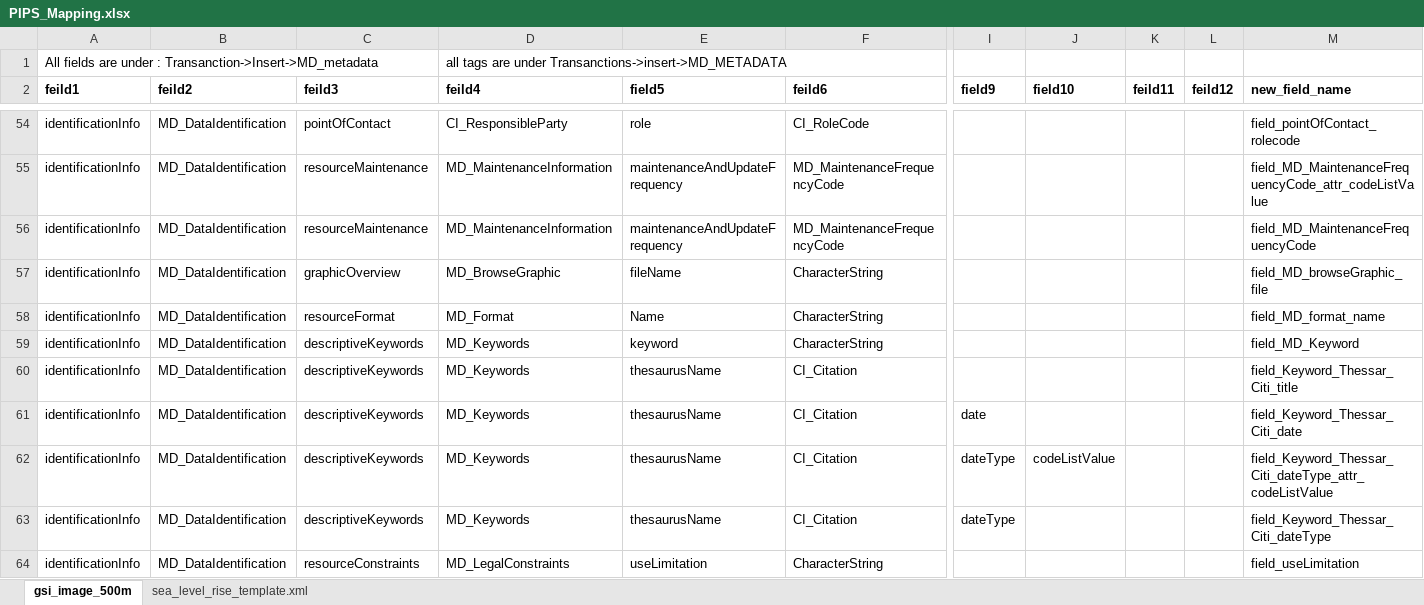
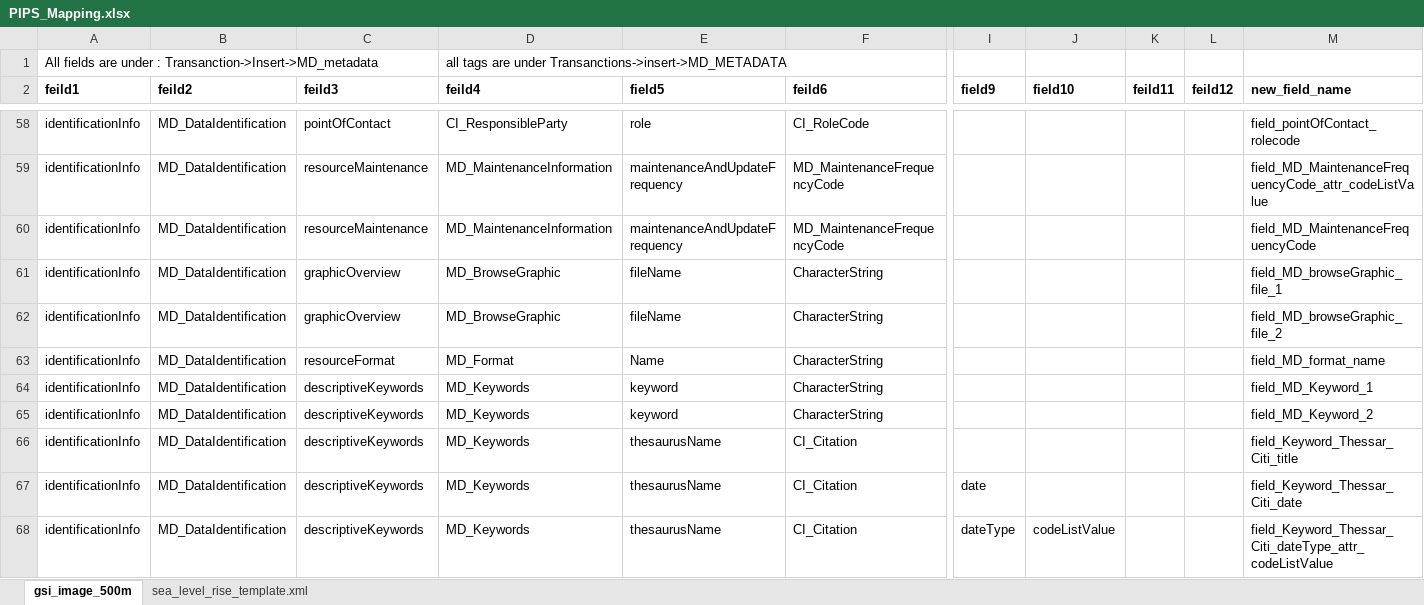
Before and after one commit to bithu30/myRepo, an Excel workbook: python_snippets/PIPS/PIPS_Mapping.xlsx, sheet gsi_image_500m, drawn as a sheet; only a part is shown, gaps mark what is left out; the shorter side is filled out with more unchanged rows; values as stored, in another font and other column widths than the file's, no borders; addresses are those after the commit; rows hold the shown columns only; the diff covers the shown part only; the diff names each change by its address in the sheet, - before the commit and + after, or states it on an @@ line.

```diff
--- a/python_snippets/PIPS/PIPS_Mapping.xlsx (sheet gsi_image_500m)
+++ b/python_snippets/PIPS/PIPS_Mapping.xlsx (sheet gsi_image_500m)
-M61 (new_field_name): field_MD_browseGraphic_file
+M61 (new_field_name): field_MD_browseGraphic_file_1
+row 62: identificationInfo | MD_DataIdentification | graphicOverview | MD_BrowseGraphic | fileName | CharacterString |  |  |  |  | field_MD_browseGraphic_file_2
-M64 (new_field_name): field_MD_Keyword
+M64 (new_field_name): field_MD_Keyword_1
+row 65: identificationInfo | MD_DataIdentification | descriptiveKeywords | MD_Keywords | keyword | CharacterString |  |  |  |  | field_MD_Keyword_2
```
Also changed, not shown: 6 added rows and 6 edited cells elsewhere in this sheet, 13 other files.
